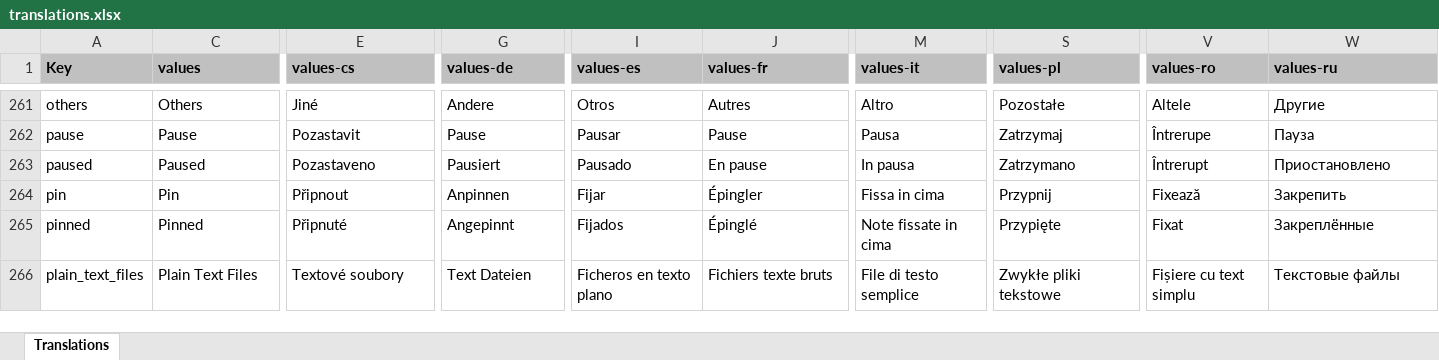
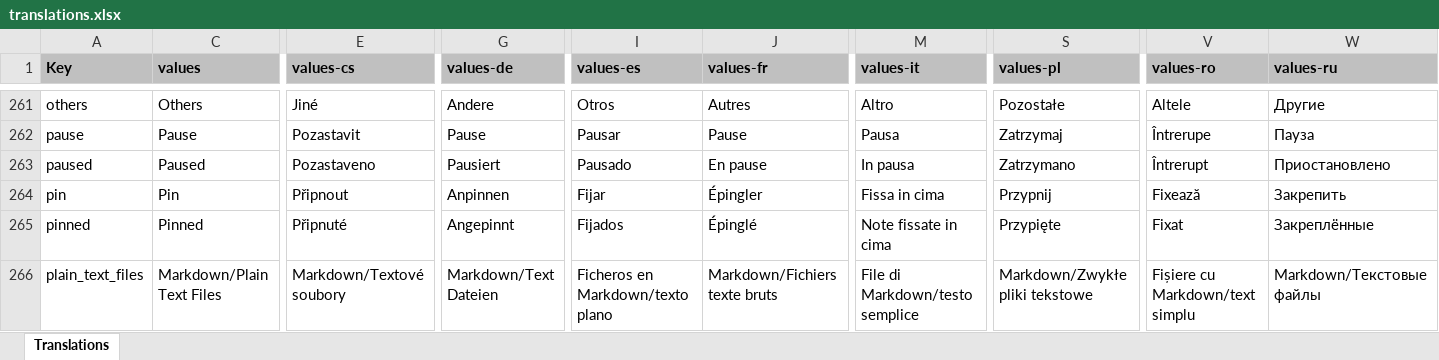
Before and after one commit to PhilKes/NotallyX, an Excel workbook: app/translations.xlsx, sheet Translations, drawn as a sheet; only a part is shown, gaps mark what is left out; values as stored, in another font and other column widths than the file's, no borders; charts and pictures not drawn; the diff covers the shown part only; the diff names each change by its address in the sheet, - before the commit and + after, or states it on an @@ line.

Commit message:
Add Markdown import and export

```diff
--- a/app/translations.xlsx (sheet Translations)
+++ b/app/translations.xlsx (sheet Translations)
-C266 (values): Plain Text Files
+C266 (values): Markdown/Plain Text Files
-E266 (values-cs): Textové soubory
+E266 (values-cs): Markdown/Textové soubory
-G266 (values-de): Text Dateien
+G266 (values-de): Markdown/Text Dateien
-I266 (values-es): Ficheros en texto plano
+I266 (values-es): Ficheros en Markdown/texto plano
-J266 (values-fr): Fichiers texte bruts
+J266 (values-fr): Markdown/Fichiers texte bruts
-M266 (values-it): File di testo semplice
+M266 (values-it): File di Markdown/testo semplice
-S266 (values-pl): Zwykłe pliki tekstowe
+S266 (values-pl): Markdown/Zwykłe pliki tekstowe
-V266 (values-ro): Fișiere cu text simplu
+V266 (values-ro): Fișiere cu Markdown/text simplu
-W266 (values-ru): Текстовые файлы
+W266 (values-ru): Markdown/Текстовые файлы
```
Also changed, not shown: 3 edited cells elsewhere in this sheet, 21 other files.
